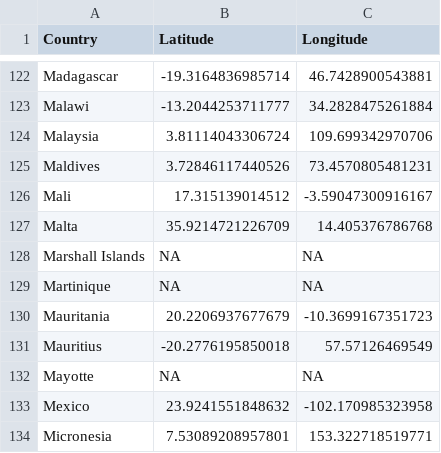
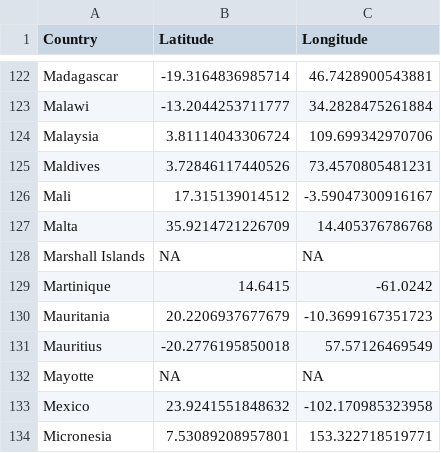
Before and after one commit to Tema17470/Data-analysis, a CSV file: country_coordinates.csv, drawn as a sheet; only a part is shown, gaps mark what is left out.

Commit message:
Add files via upload

```diff
--- a/country_coordinates.csv
+++ b/country_coordinates.csv
@@ -128,3 +128,3 @@
 "Marshall Islands",NA,NA
-"Martinique",NA,NA
+"Martinique",14.6415,-61.0242
 "Mauritania",20.2206937677679,-10.3699167351723
```
